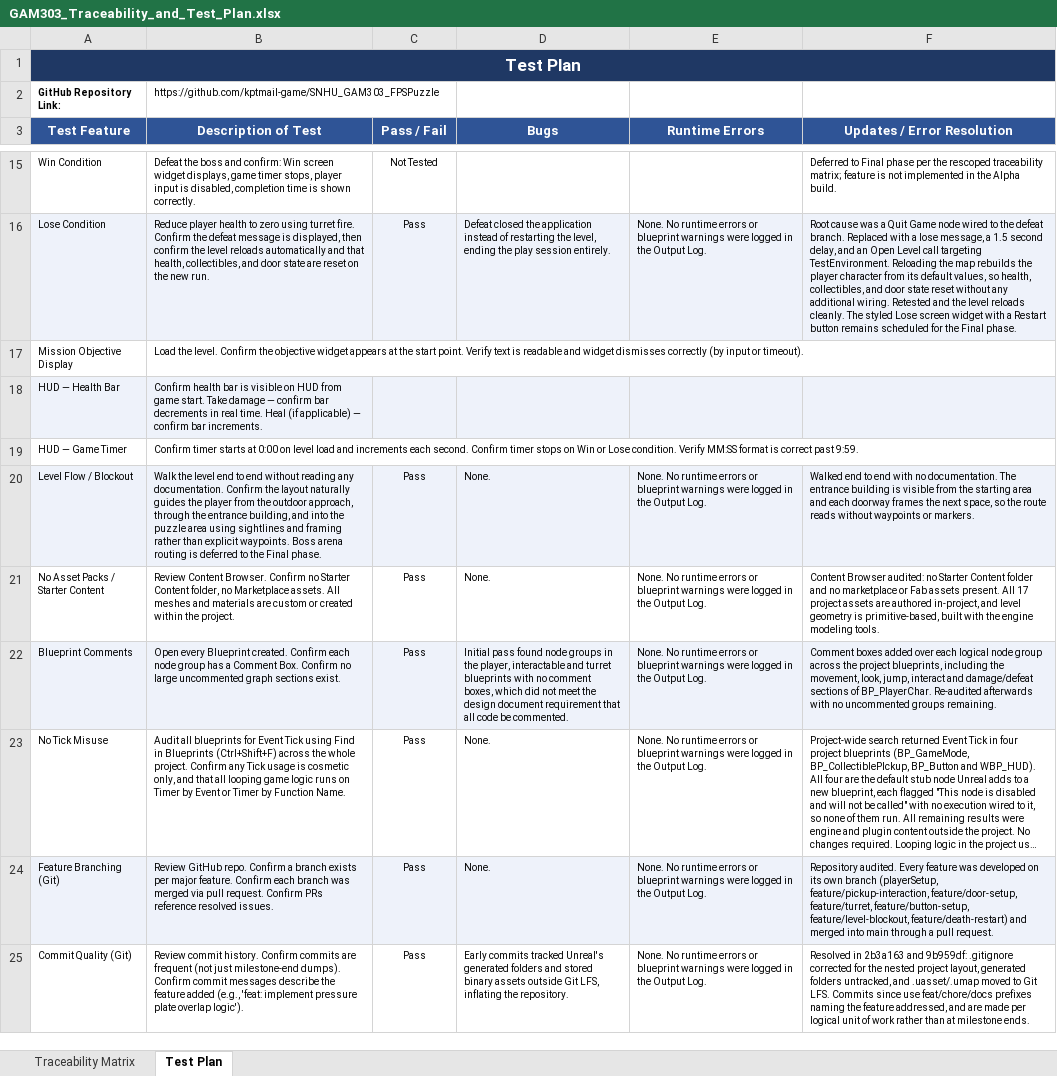
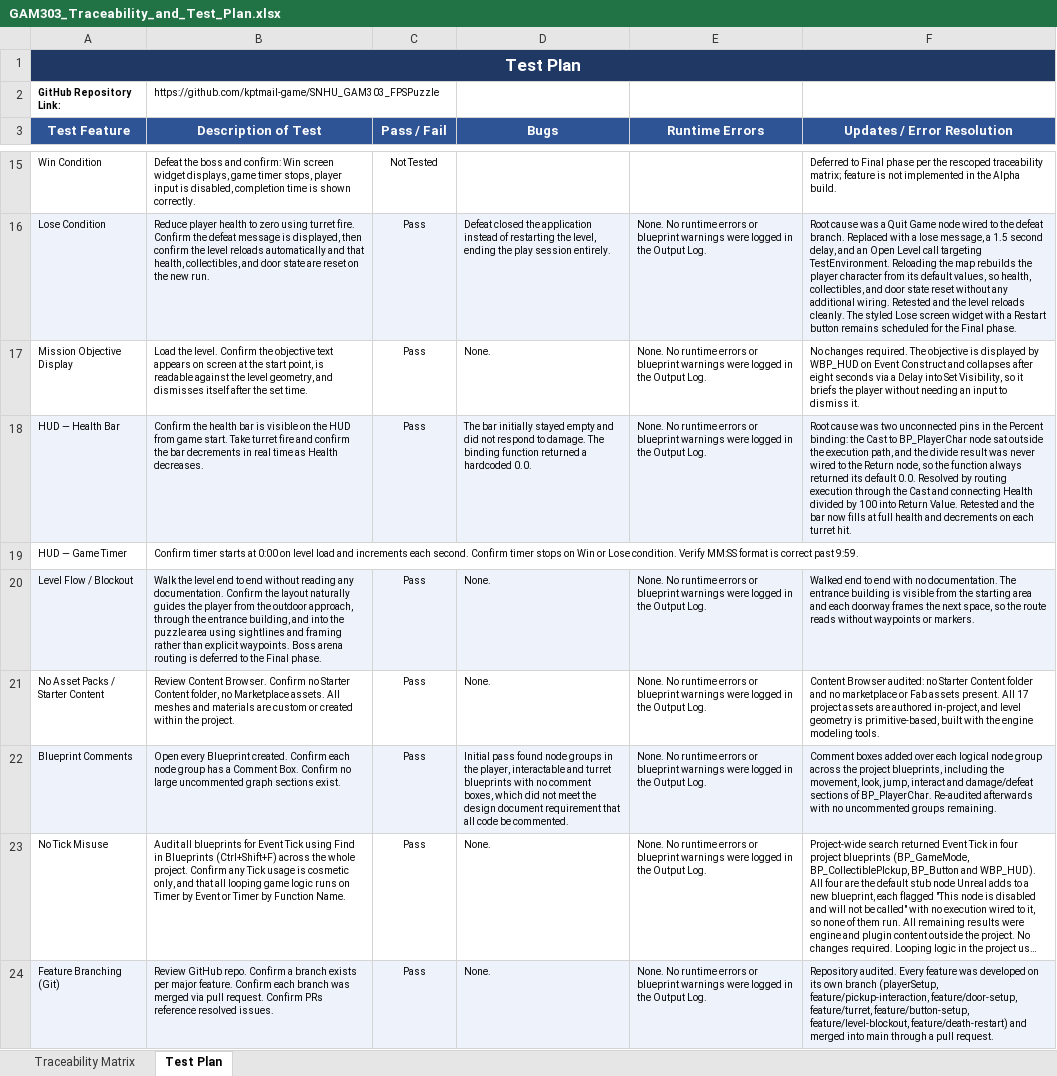
Before and after one commit to kptmail-game/SNHU_GAM303_FPSPuzzle, an Excel workbook: docs/GAM303_Traceability_and_Test_Plan.xlsx, sheet Test Plan, drawn as a sheet; only a part is shown, gaps mark what is left out; the shorter side is filled out with more unchanged rows; long unchanged cells end in …; values as stored, in another font and other column widths than the file's, no borders; the diff names each change by its address in the sheet, - before the commit and + after, or states it on an @@ line.

```diff
--- a/docs/GAM303_Traceability_and_Test_Plan.xlsx (sheet Test Plan)
+++ b/docs/GAM303_Traceability_and_Test_Plan.xlsx (sheet Test Plan)
-B17 (Description of Test): …the objective widget appears at the start point. Verify text is readable and widget dismisses correctly (by input or timeout).
+B17 (Description of Test): …the objective text appears on screen at the start point, is readable against the level geometry, and dismisses itself after the set time.
-C17:C18 (Pass / Fail): (empty)
+C17:C18 (Pass / Fail): Pass
-D17 (Bugs): (empty)
+D17 (Bugs): None.
-E17:E18 (Runtime Errors): (empty)
+E17:E18 (Runtime Errors): None. No runtime errors or blueprint warnings were logged in the Output Log.
-F17 (Updates / Error Resolution): (empty)
+F17 (Updates / Error Resolution): No changes required. The objective is displayed by WBP_HUD on Event Construct and collapses after eight seconds via a Delay into Set Visibility, so it briefs the player without needing an input to dismiss it.
-B18 (Description of Test): Confirm health bar is visible on HUD from game start. Take damage — confirm bar decrements in real time. Heal (if applicable) — confirm bar increments.
+B18 (Description of Test): Confirm the health bar is visible on the HUD from game start. Take turret fire and confirm the bar decrements in real time as Health decreases.
-D18 (Bugs): (empty)
+D18 (Bugs): The bar initially stayed empty and did not respond to damage. The binding function returned a hardcoded 0.0.
-F18 (Updates / Error Resolution): (empty)
+F18 (Updates / Error Resolution): Root cause was two unconnected pins in the Percent binding: the Cast to BP_PlayerChar node sat outside the execution path, and the divide result was never wired to the Return node, so the function always returned its default 0.0. Resolved by routing execution through the Cast and connecting Health divided by 100 into Return Value. Retested and the bar now fills at full health and decrements on each turret hit.
```
Also changed, not shown: sheet Traceability Matrix.
